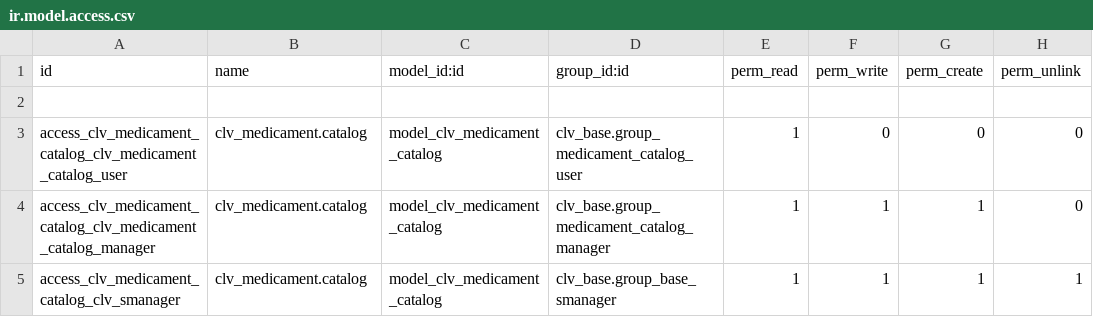
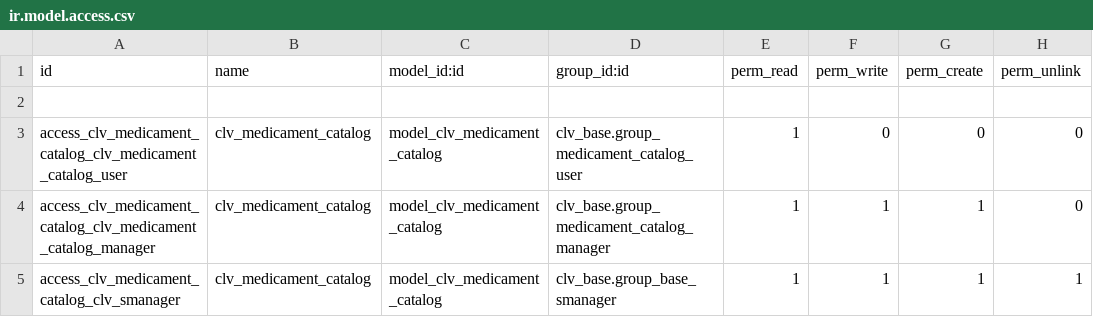
Before and after one commit to CLVsol/odoo_addons, a CSV file: clv_medicament_catalog/security/ir.model.access.csv, drawn as a sheet.

Commit message:
Updated "clv_medicament_catalog".

```diff
--- a/clv_medicament_catalog/security/ir.model.access.csv
+++ b/clv_medicament_catalog/security/ir.model.access.csv
@@ -2,4 +2,4 @@ id,name,model_id:id,group_id:id,perm_read,perm_write,perm_create,perm_unlink
 
-access_clv_medicament_catalog_clv_medicament_catalog_user,clv_medicament.catalog,model_clv_medicament_catalog,clv_base.group_medicament_catalog_user,1,0,0,0
-access_clv_medicament_catalog_clv_medicament_catalog_manager,clv_medicament.catalog,model_clv_medicament_catalog,clv_base.group_medicament_catalog_manager,1,1,1,0
-access_clv_medicament_catalog_clv_smanager,clv_medicament.catalog,model_clv_medicament_catalog,clv_base.group_base_smanager,1,1,1,1
+access_clv_medicament_catalog_clv_medicament_catalog_user,clv_medicament_catalog,model_clv_medicament_catalog,clv_base.group_medicament_catalog_user,1,0,0,0
+access_clv_medicament_catalog_clv_medicament_catalog_manager,clv_medicament_catalog,model_clv_medicament_catalog,clv_base.group_medicament_catalog_manager,1,1,1,0
+access_clv_medicament_catalog_clv_smanager,clv_medicament_catalog,model_clv_medicament_catalog,clv_base.group_base_smanager,1,1,1,1
```
Also changed, not shown: 3 other files.
